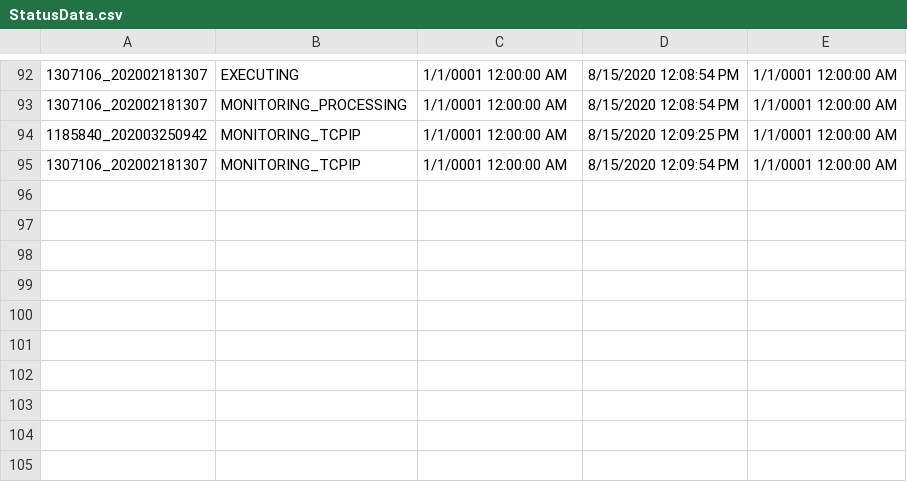
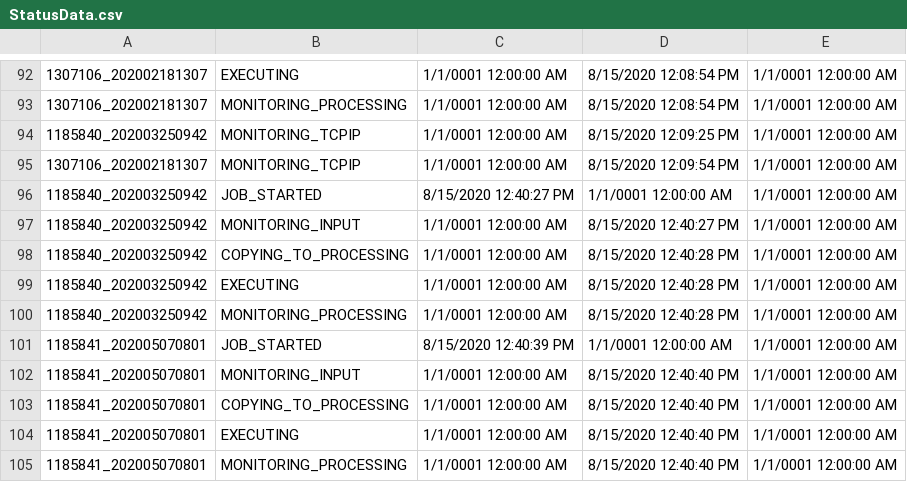
Before and after one commit to jimlundberg/Handler-Web-App, a CSV file: Handler/StatusData.csv, drawn as a sheet; only a part is shown, gaps mark what is left out; the diff names each change by its address in the sheet, - before the commit and + after, or states it on an @@ line.

Commit message:
Start TCP/IP before counting Processing files

```diff
--- a/Handler/StatusData.csv
+++ b/Handler/StatusData.csv
+row 96: 1185840_202003250942 | JOB_STARTED | 8/15/2020 12:40:27 PM | 1/1/0001 12:00:00 AM | 1/1/0001 12:00:00 AM
+row 97: 1185840_202003250942 | MONITORING_INPUT | 1/1/0001 12:00:00 AM | 8/15/2020 12:40:27 PM | 1/1/0001 12:00:00 AM
+row 98: 1185840_202003250942 | COPYING_TO_PROCESSING | 1/1/0001 12:00:00 AM | 8/15/2020 12:40:28 PM | 1/1/0001 12:00:00 AM
+row 99: 1185840_202003250942 | EXECUTING | 1/1/0001 12:00:00 AM | 8/15/2020 12:40:28 PM | 1/1/0001 12:00:00 AM
+row 100: 1185840_202003250942 | MONITORING_PROCESSING | 1/1/0001 12:00:00 AM | 8/15/2020 12:40:28 PM | 1/1/0001 12:00:00 AM
+row 101: 1185841_202005070801 | JOB_STARTED | 8/15/2020 12:40:39 PM | 1/1/0001 12:00:00 AM | 1/1/0001 12:00:00 AM
+row 102: 1185841_202005070801 | MONITORING_INPUT | 1/1/0001 12:00:00 AM | 8/15/2020 12:40:40 PM | 1/1/0001 12:00:00 AM
+row 103: 1185841_202005070801 | COPYING_TO_PROCESSING | 1/1/0001 12:00:00 AM | 8/15/2020 12:40:40 PM | 1/1/0001 12:00:00 AM
+row 104: 1185841_202005070801 | EXECUTING | 1/1/0001 12:00:00 AM | 8/15/2020 12:40:40 PM | 1/1/0001 12:00:00 AM
+row 105: 1185841_202005070801 | MONITORING_PROCESSING | 1/1/0001 12:00:00 AM | 8/15/2020 12:40:40 PM | 1/1/0001 12:00:00 AM
```
Also changed, not shown: 2 other files.
